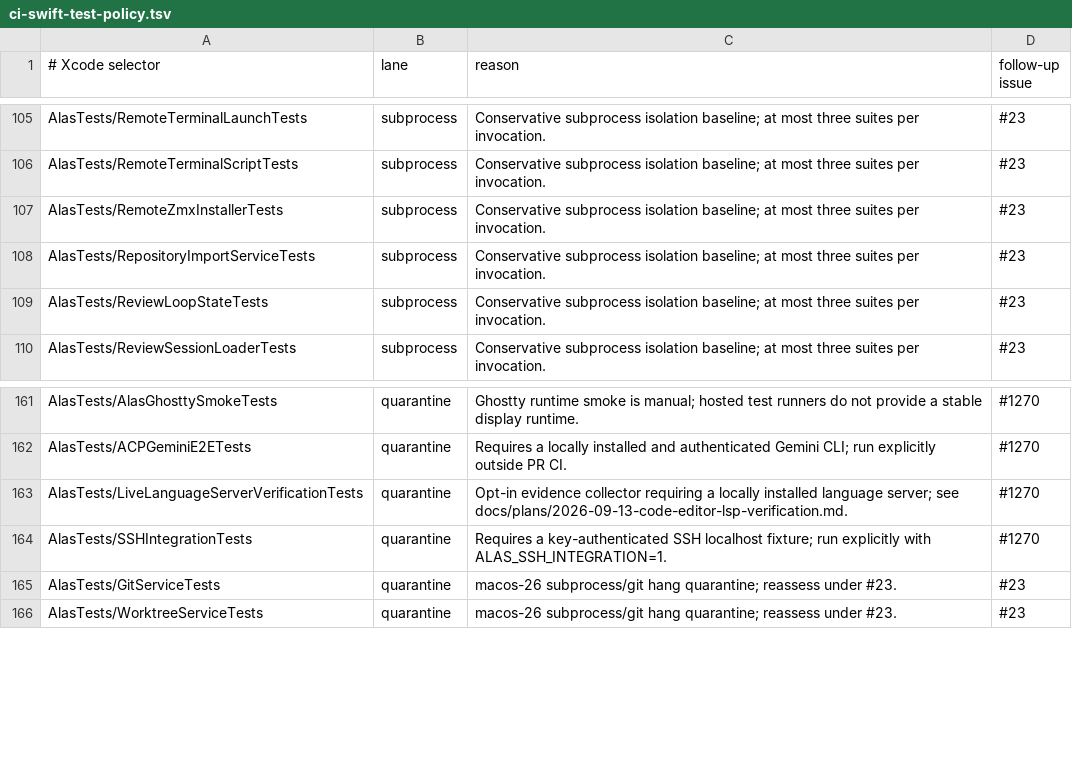
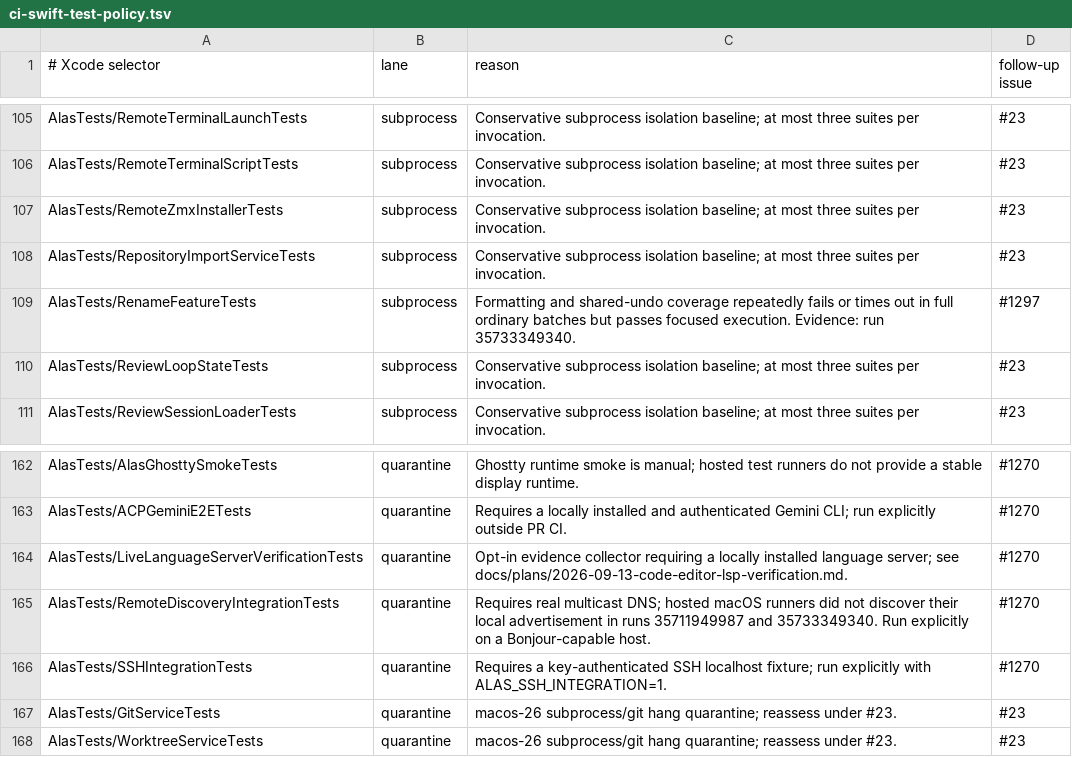
Before and after one commit to mrmans0n/alas, a TSV file: scripts/ci-swift-test-policy.tsv, drawn as a sheet; only a part is shown, gaps mark what is left out; the diff names each change by its address in the sheet, - before the commit and + after, or states it on an @@ line.

Commit message:
fix(ci): isolate flaky Swift integration tests (#1412)

```diff
--- a/scripts/ci-swift-test-policy.tsv
+++ b/scripts/ci-swift-test-policy.tsv
+row 109: AlasTests/RenameFeatureTests | subprocess | Formatting and shared-undo coverage repeatedly fails or times out in full ordinary batches but passes focused execution. Evidence: run 35733349340. | #1297
+row 165: AlasTests/RemoteDiscoveryIntegrationTests | quarantine | Requires real multicast DNS; hosted macOS runners did not discover their local advertisement in runs 35711949987 and 35733349340. Run explicitly on a Bonjour-capable host. | #1270
```
Also changed, not shown: 2 other files.
